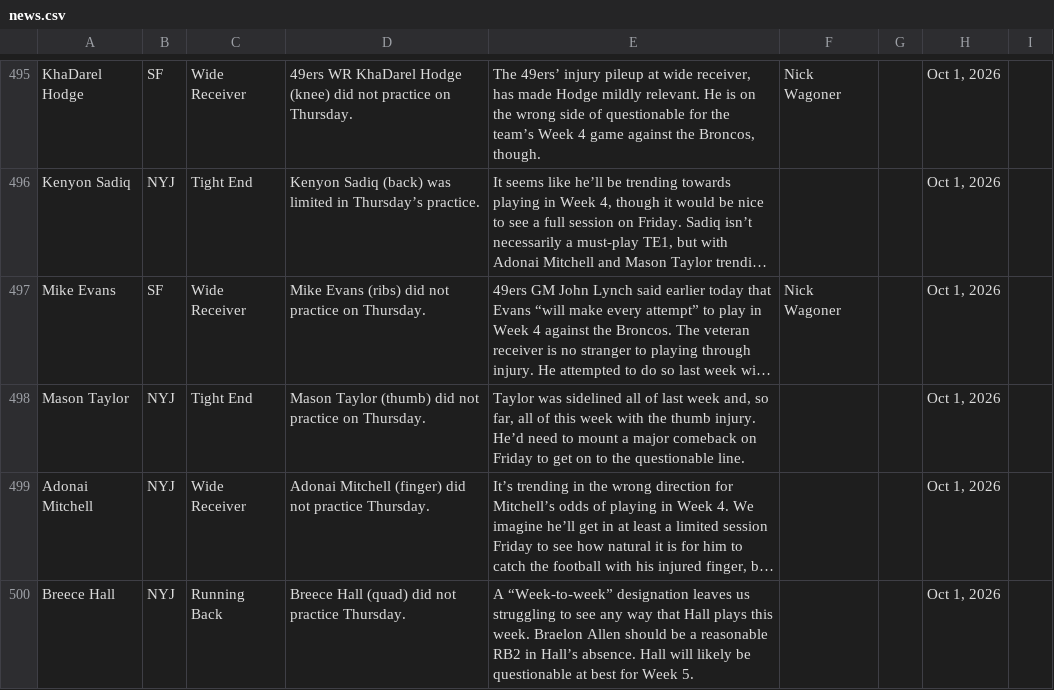
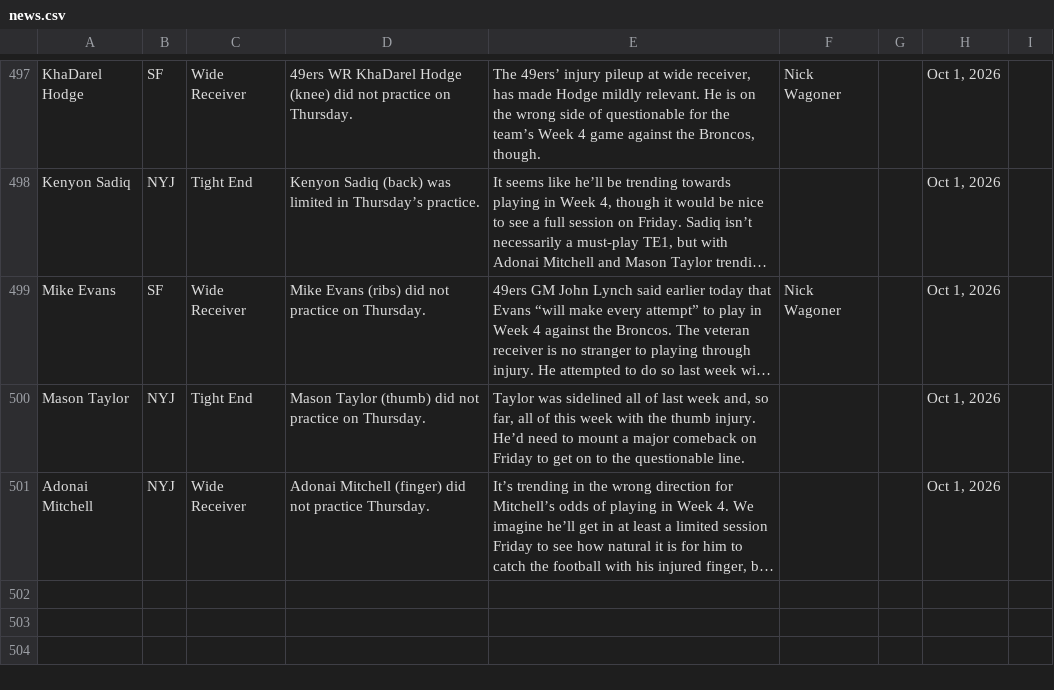
Before and after one commit to jordanwbishop-coder/rotoworld-feed, a CSV file: news.csv, drawn as a sheet; only a part is shown, gaps mark what is left out; long unchanged cells end in …; removed rows and columns are numbered as before the commit, all else as after; the diff covers the shown part only; the diff names each change by its address in the sheet, - before the commit and + after, or states it on an @@ line.

```diff
--- a/news.csv
+++ b/news.csv
-row 500: Breece Hall | NYJ | Running Back | Breece Hall (quad) did not practice Thursday. | A “Week-to-week” designation leaves us struggling to see any way that Hall plays this week. Braelon Allen should be a reasonable RB2 in Hall’s absence. Hall will likely be questionable at best for Week 5. |  |  | Oct 1, 2026
```
Also changed, not shown: 2 added rows, 1 removed row and 1 moved row elsewhere in this file, 1 other file.
